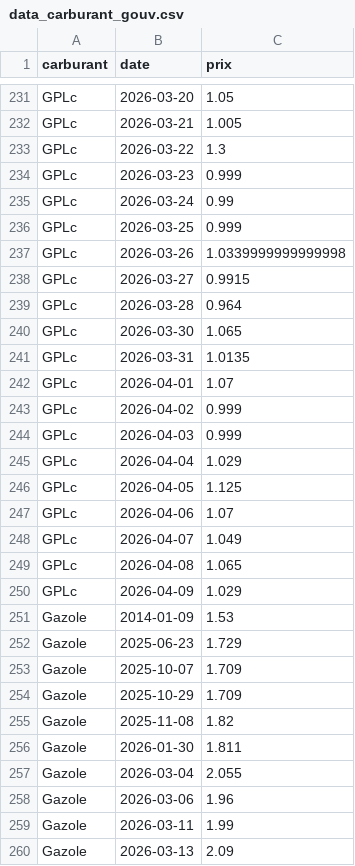
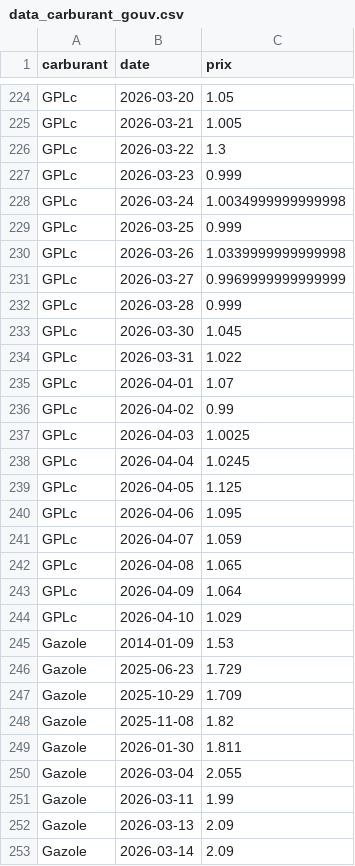
Before and after one commit to tableauFAP/Tableau, a CSV file: data_carburant_gouv.csv, drawn as a sheet; only a part is shown, gaps mark what is left out; the shorter side is filled out with more unchanged rows; the diff covers the shown part only.

```diff
--- a/data_carburant_gouv.csv
+++ b/data_carburant_gouv.csv
@@ -234,21 +227,21 @@ GPLc,2026-03-22,1.3
 GPLc,2026-03-23,0.999
-GPLc,2026-03-24,0.99
+GPLc,2026-03-24,1.0034999999999998
 GPLc,2026-03-25,0.999
 GPLc,2026-03-26,1.0339999999999998
-GPLc,2026-03-27,0.9915
-GPLc,2026-03-28,0.964
-GPLc,2026-03-30,1.065
-GPLc,2026-03-31,1.0135
+GPLc,2026-03-27,0.9969999999999999
+GPLc,2026-03-28,0.999
+GPLc,2026-03-30,1.045
+GPLc,2026-03-31,1.022
 GPLc,2026-04-01,1.07
-GPLc,2026-04-02,0.999
-GPLc,2026-04-03,0.999
-GPLc,2026-04-04,1.029
+GPLc,2026-04-02,0.99
+GPLc,2026-04-03,1.0025
+GPLc,2026-04-04,1.0245
 GPLc,2026-04-05,1.125
-GPLc,2026-04-06,1.07
-GPLc,2026-04-07,1.049
+GPLc,2026-04-06,1.095
+GPLc,2026-04-07,1.059
 GPLc,2026-04-08,1.065
-GPLc,2026-04-09,1.029
+GPLc,2026-04-09,1.064
+GPLc,2026-04-10,1.029
 Gazole,2014-01-09,1.53
 Gazole,2025-06-23,1.729
-Gazole,2025-10-07,1.709
 Gazole,2025-10-29,1.709
@@ -257,3 +250,2 @@ Gazole,2026-01-30,1.811
 Gazole,2026-03-04,2.055
-Gazole,2026-03-06,1.96
 Gazole,2026-03-11,1.99
```
Also changed, not shown: 5 added rows, 11 removed rows and 74 edited cells elsewhere in this file.
